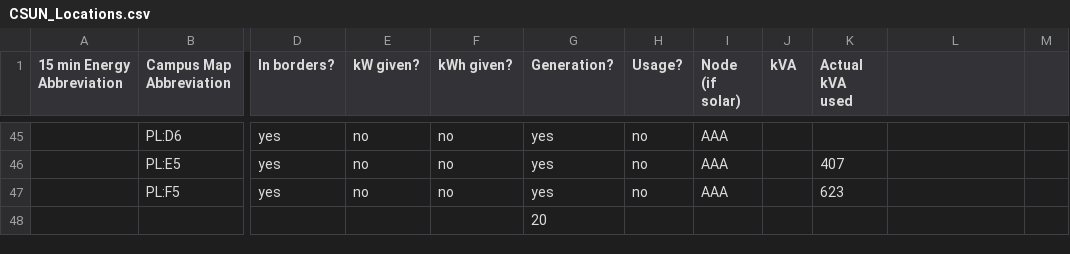
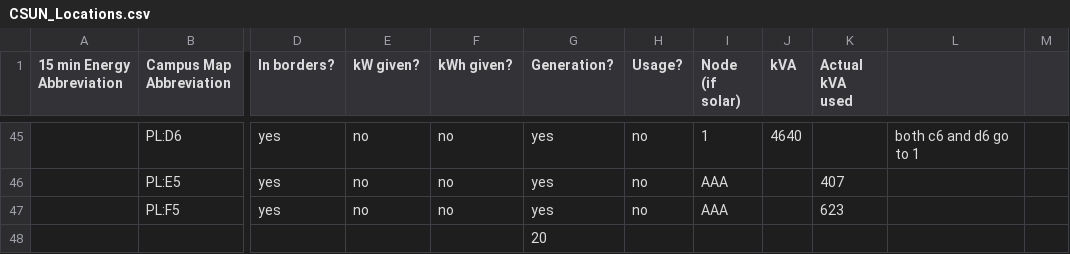
Before and after one commit to xelaphon/solar-cup, a CSV file: CSUN_Locations.csv, drawn as a sheet; only a part is shown, gaps mark what is left out; the diff covers the shown part only; the diff names each change by its address in the sheet, - before the commit and + after, or states it on an @@ line.

```diff
--- a/CSUN_Locations.csv
+++ b/CSUN_Locations.csv
-I45 (Node (if solar)): AAA
+I45 (Node (if solar)): 1
-J45 (kVA): (empty)
+J45 (kVA): 4640
-L45: (empty)
+L45: both c6 and d6 go to 1
```
Also changed, not shown: 33 edited cells elsewhere in this file.
